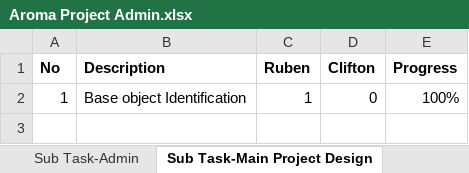
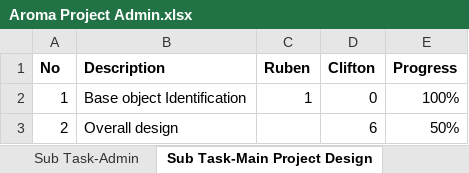
Before and after one commit to crazycry0gen/Aroma-Violet, an Excel workbook: Project Admin/Aroma Project Admin.xlsx, sheet Sub Task-Main Project Design, drawn as a sheet; values as stored, in another font and other column widths than the file's, no borders; the diff names each change by its address in the sheet, - before the commit and + after, or states it on an @@ line.

```diff
--- a/Project Admin/Aroma Project Admin.xlsx (sheet Sub Task-Main Project Design)
+++ b/Project Admin/Aroma Project Admin.xlsx (sheet Sub Task-Main Project Design)
+row 3: 2 | Overall design |  | 6 | 50%
```
Also changed, not shown: sheet Task List, sheet Sub Task-Client, sheet Sub Task-Client Type, sheet Sumary, sheet Sub Task-Main Database, other sheet tabs, formulas that keep their value, hidden cells, 1 other file.
